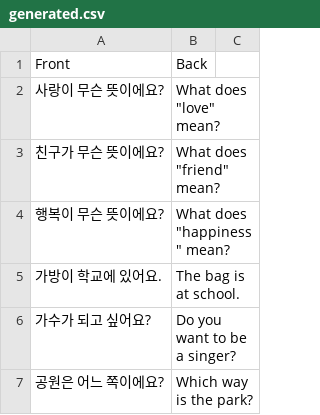
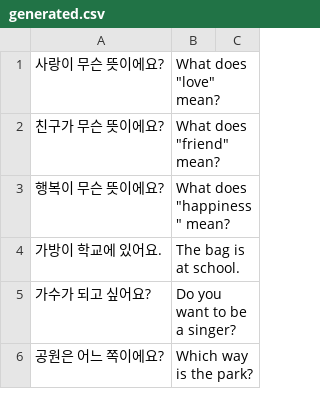
Before and after one commit to kierrrr/lerping, a CSV file: generated.csv, drawn as a sheet; only a part is shown; the diff names each change by its address in the sheet, - before the commit and + after, or states it on an @@ line.

Commit message:
Created script to generate prompts

```diff
--- a/generated.csv
+++ b/generated.csv
-row 1: Front | Back
```
Also changed, not shown: data/patterns.csv, data/vocab.csv, 3 other files.
